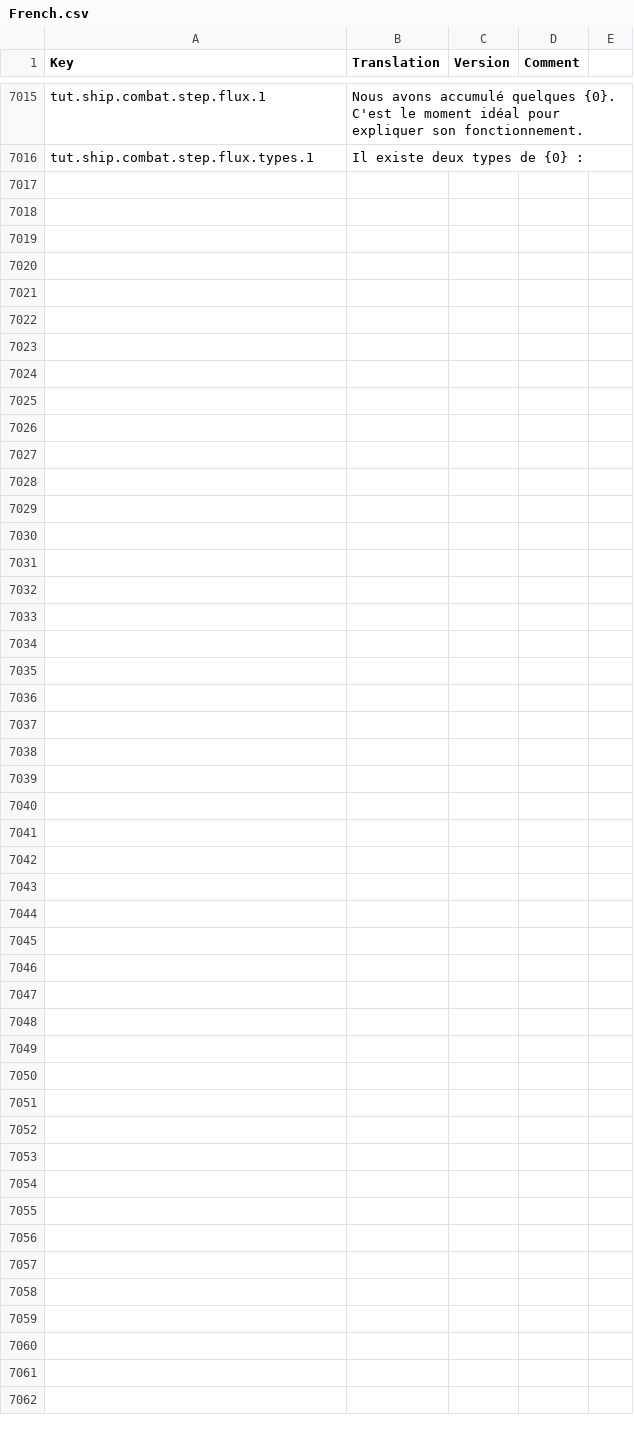
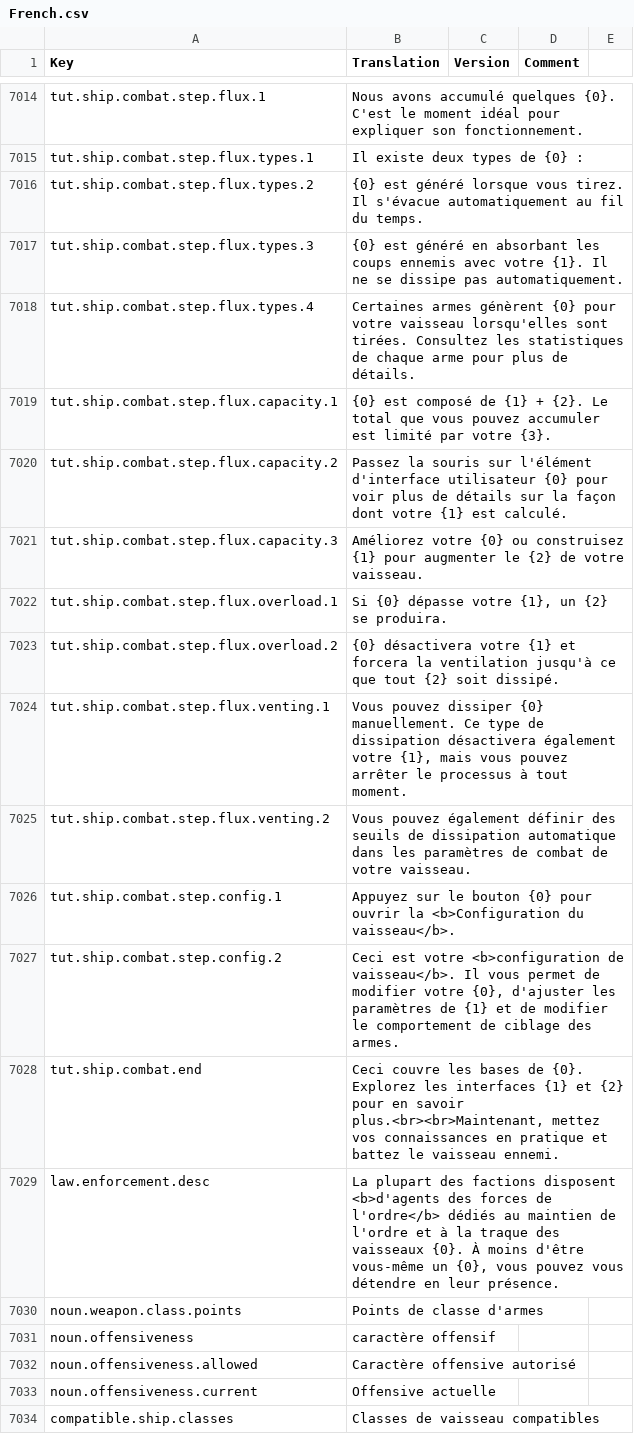
Before and after one commit to rem02/stardeus-translations, a CSV file: Translations/French.csv, drawn as a sheet; only a part is shown, gaps mark what is left out; the diff covers the shown part only.

Commit message:
WIP

```diff
--- a/Translations/French.csv
+++ b/Translations/French.csv
@@ -7016 +7015,20 @@ tut.ship.combat.step.flux.1,Nous avons accumulé quelques {0}. C'est le moment i
 tut.ship.combat.step.flux.types.1,Il existe deux types de {0} :,,
+tut.ship.combat.step.flux.types.2,{0} est généré lorsque vous tirez. Il s'évacue automatiquement au fil du temps.,,
+tut.ship.combat.step.flux.types.3,{0} est généré en absorbant les coups ennemis avec votre {1}. Il ne se dissipe pas automatiquement.,,
+tut.ship.combat.step.flux.types.4,Certaines armes génèrent {0} pour votre vaisseau lorsqu'elles sont tirées. Consultez les statistiques de chaque arme pour plus de détails.,,
+tut.ship.combat.step.flux.capacity.1,{0} est composé de {1} + {2}. Le total que vous pouvez accumuler est limité par votre {3}.,,
+tut.ship.combat.step.flux.capacity.2,Passez la souris sur l'élément d'interface utilisateur {0} pour voir plus de détails sur la façon dont votre {1} est calculé.,,
+tut.ship.combat.step.flux.capacity.3,Améliorez votre {0} ou construisez {1} pour augmenter le {2} de votre vaisseau.,,
+tut.ship.combat.step.flux.overload.1,"Si {0} dépasse votre {1}, un {2} se produira.",,
+tut.ship.combat.step.flux.overload.2,{0} désactivera votre {1} et forcera la ventilation jusqu'à ce que tout {2} soit dissipé.,,
+tut.ship.combat.step.flux.venting.1,"Vous pouvez dissiper {0} manuellement. Ce type de dissipation désactivera également votre {1}, mais vous pouvez arrêter le processus à tout moment.",,
+tut.ship.combat.step.flux.venting.2,Vous pouvez également définir des seuils de dissipation automatique dans les paramètres de combat de votre vaisseau.,,
+tut.ship.combat.step.config.1,Appuyez sur le bouton {0} pour ouvrir la <b>Configuration du vaisseau</b>.,,
+tut.ship.combat.step.config.2,"Ceci est votre <b>configuration de vaisseau</b>. Il vous permet de modifier votre {0}, d'ajuster les paramètres de {1} et de modifier le comportement de ciblage des armes.",,
+tut.ship.combat.end,"Ceci couvre les bases de {0}. Explorez les interfaces {1} et {2} pour en savoir plus.<br><br>Maintenant, mettez vos connaissances en pratique et battez le vaisseau ennemi.",,
+law.enforcement.desc,"La plupart des factions disposent <b>d'agents des forces de l'ordre</b> dédiés au maintien de l'ordre et à la traque des vaisseaux {0}. À moins d'être vous-même un {0}, vous pouvez vous détendre en leur présence.",,
+noun.weapon.class.points,Points de classe d'armes,,
+noun.offensiveness,caractère offensif,,
+noun.offensiveness.allowed,Caractère offensive autorisé,,
+noun.offensiveness.current,Offensive actuelle,,
+compatible.ship.classes,Classes de vaisseau compatibles,,
```
Also changed, not shown: 43 added rows, 1 removed row and 2 edited cells elsewhere in this file.
